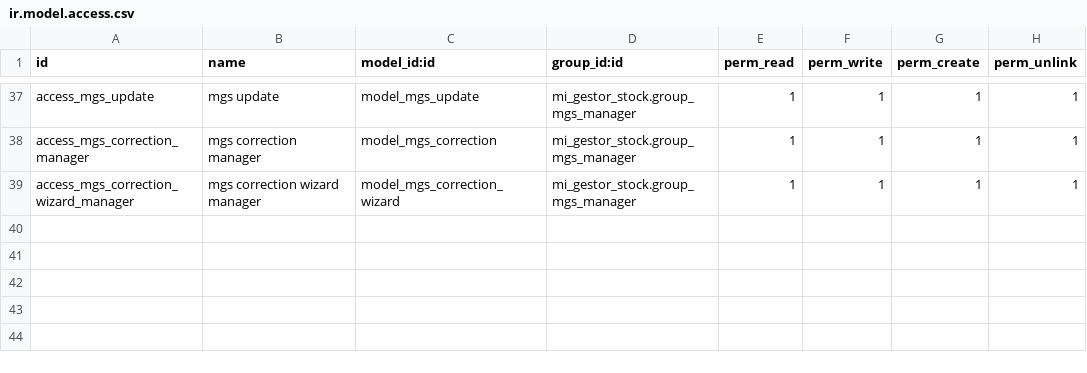
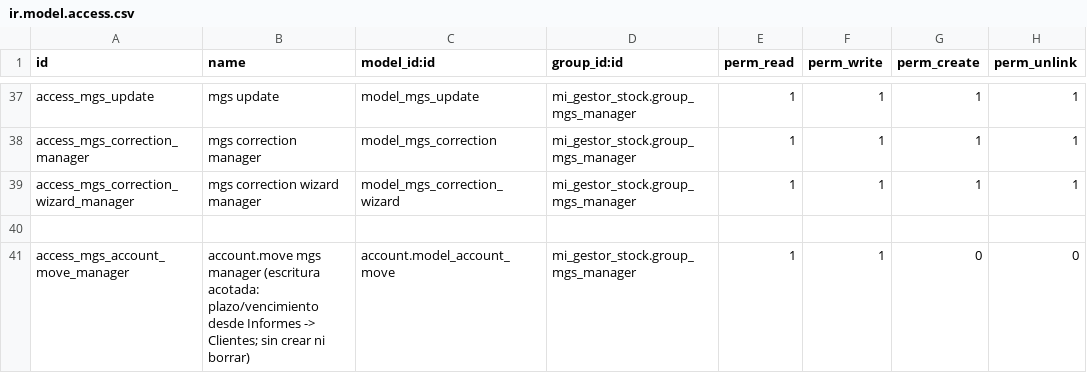
Before and after one commit to AaronRuizzz/EntreRamblasGestorStock, a CSV file: EntreRamblas/custom_addons/mi_gestor_stock/security/ir.model.access.csv, drawn as a sheet; only a part is shown, gaps mark what is left out.

```diff
--- a/EntreRamblas/custom_addons/mi_gestor_stock/security/ir.model.access.csv
+++ b/EntreRamblas/custom_addons/mi_gestor_stock/security/ir.model.access.csv
@@ -39 +39,3 @@ access_mgs_correction_manager,mgs correction manager,model_mgs_correction,mi_ges
 access_mgs_correction_wizard_manager,mgs correction wizard manager,model_mgs_correction_wizard,mi_gestor_stock.group_mgs_manager,1,1,1,1
+
+access_mgs_account_move_manager,account.move mgs manager (escritura acotada: plazo/vencimiento desde Informes -> Clientes; sin crear ni borrar),account.model_account_move,mi_gestor_stock.group_mgs_manager,1,1,0,0
```
Also changed, not shown: 26 other files.
